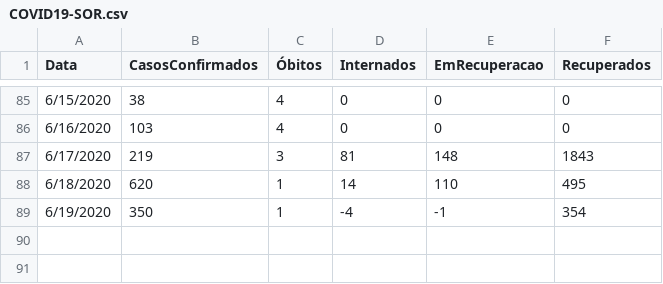
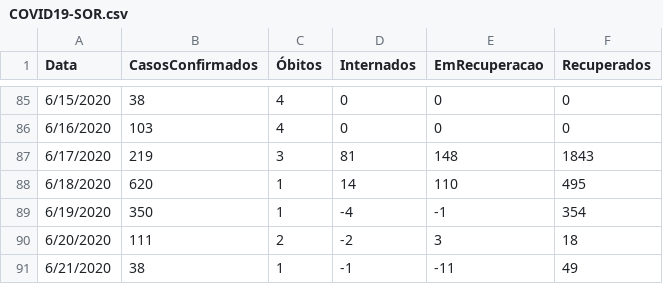
Before and after one commit to evertonenrico/covid-sor, a CSV file: COVID19-SOR.csv, drawn as a sheet; only a part is shown, gaps mark what is left out.

Commit message:
Update COVID19-SOR.csv

```diff
--- a/COVID19-SOR.csv
+++ b/COVID19-SOR.csv
@@ -89 +89,3 @@
 "6/19/2020","350","1","-4","-1","354"
+"6/20/2020","111","2","-2","3","18"
+"6/21/2020","38","1","-1","-11","49"
```
